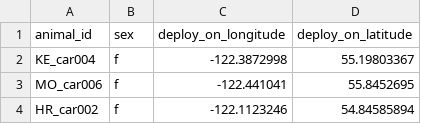
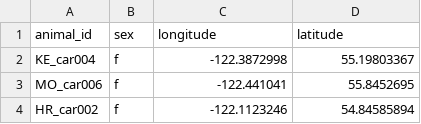
Before and after one commit to jieunyoo/caribou-tracking, a CSV file: Caribou.csv, drawn as a sheet; only a part is shown.

Commit message:
rename columns

```diff
--- a/Caribou.csv
+++ b/Caribou.csv
@@ -1,2 +1,2 @@
-animal_id,sex,deploy_on_longitude,deploy_on_latitude
+animal_id,sex,longitude,latitude
 KE_car004,f,-122.3872998,55.19803367
```
